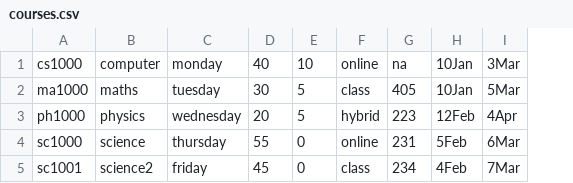
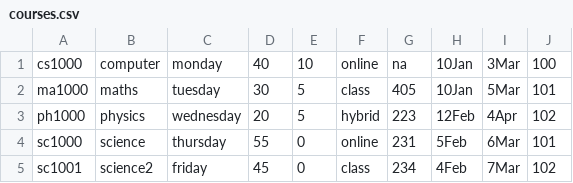
Before and after one commit to vbeeharry/uhv_COSC6342_iSMS, a CSV file: jar/courses.csv, drawn as a sheet; the diff names each change by its address in the sheet, - before the commit and + after, or states it on an @@ line.

```diff
--- a/jar/courses.csv
+++ b/jar/courses.csv
+column J, rows 1-5: 100 | 101 | 102 | 101 | 102
```
Also changed, not shown: jar/logger.csv, 5 other files.
